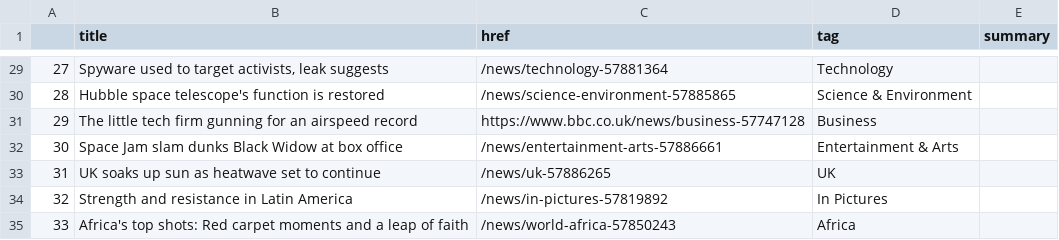
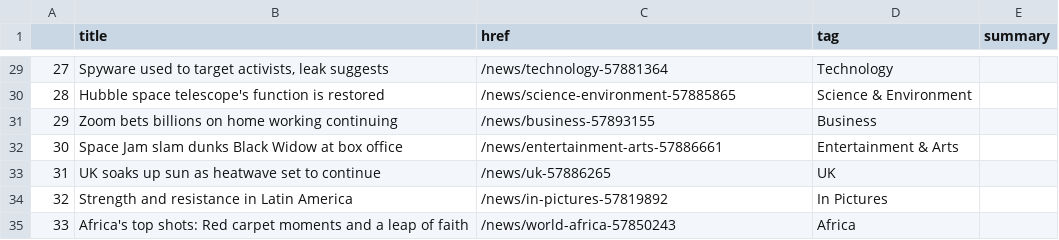
Before and after one commit to jsoma/automatic-scraper, a CSV file: bbc-headlines.csv, drawn as a sheet; only a part is shown, gaps mark what is left out.

```diff
--- a/bbc-headlines.csv
+++ b/bbc-headlines.csv
@@ -30,3 +30,3 @@
 28,Hubble space telescope's function is restored,/news/science-environment-57885865,Science & Environment,
-29,The little tech firm gunning for an airspeed record,https://www.bbc.co.uk/news/business-57747128,Business,
+29,Zoom bets billions on home working continuing,/news/business-57893155,Business,
 30,Space Jam slam dunks Black Widow at box office,/news/entertainment-arts-57886661,Entertainment & Arts,
```
